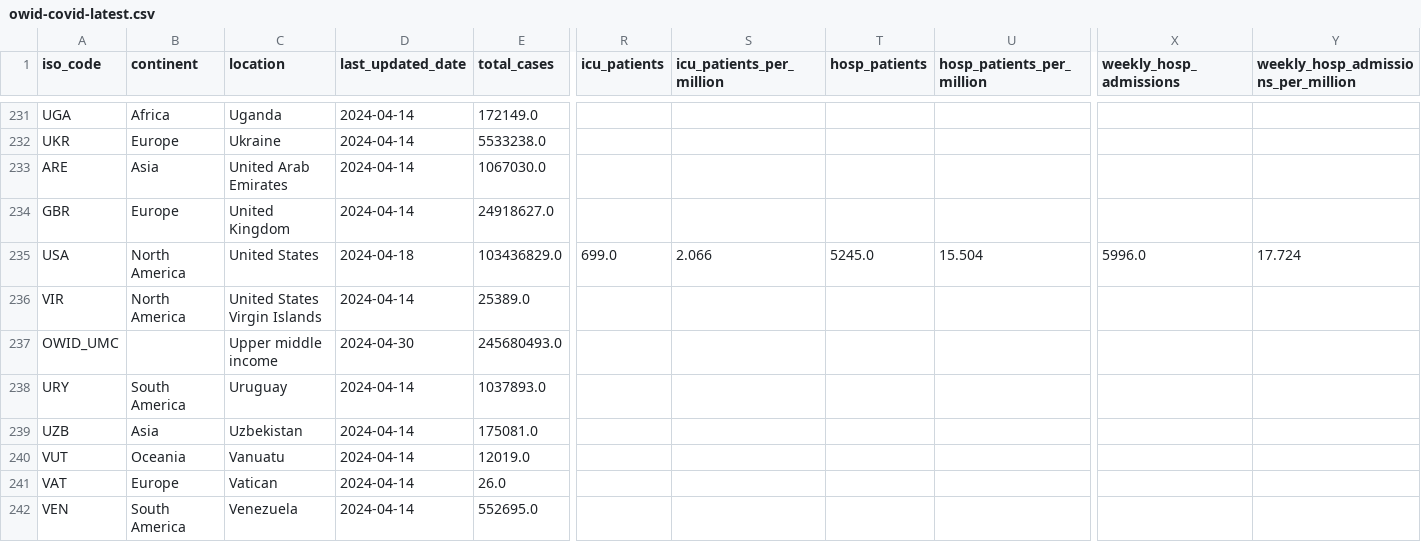
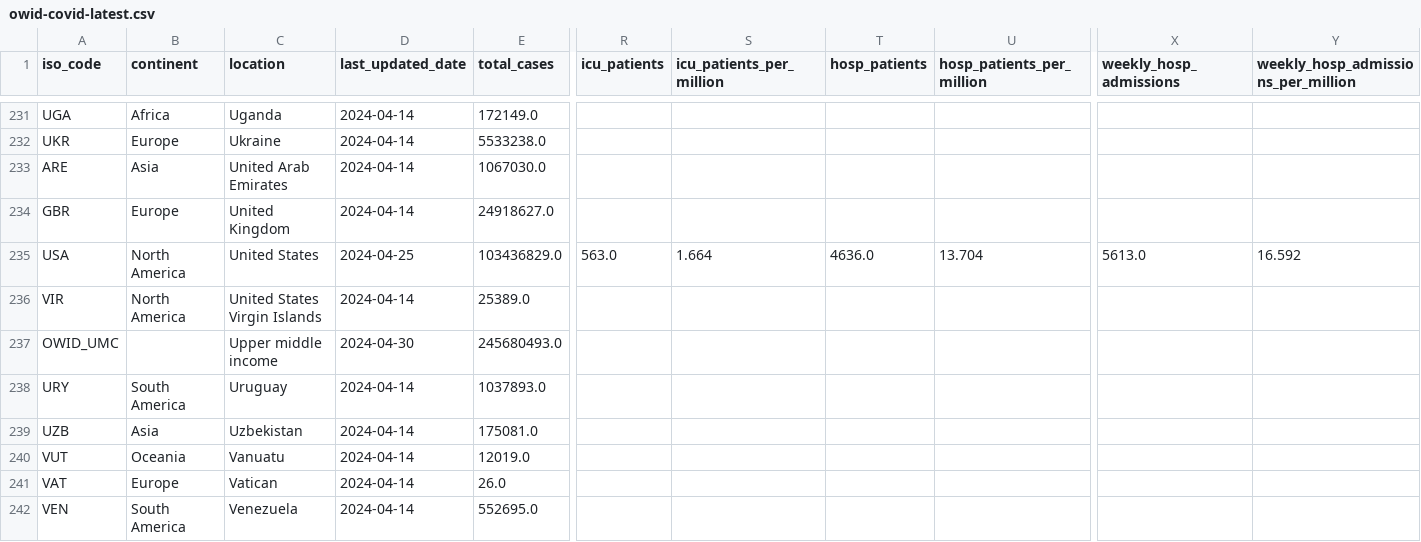
Before and after one commit to lesterholy/covid-19-data, a CSV file: public/data/latest/owid-covid-latest.csv, drawn as a sheet; only a part is shown, gaps mark what is left out; the diff names each change by its address in the sheet, - before the commit and + after, or states it on an @@ line.

Commit message:
data(megafile): automated update

```diff
--- a/public/data/latest/owid-covid-latest.csv
+++ b/public/data/latest/owid-covid-latest.csv
-D235 (last_updated_date): 2024-04-18
+D235 (last_updated_date): 2024-04-25
-R235 (icu_patients): 699.0
+R235 (icu_patients): 563.0
-S235 (icu_patients_per_million): 2.066
+S235 (icu_patients_per_million): 1.664
-T235 (hosp_patients): 5245.0
+T235 (hosp_patients): 4636.0
-U235 (hosp_patients_per_million): 15.504
+U235 (hosp_patients_per_million): 13.704
-X235 (weekly_hosp_admissions): 5996.0
+X235 (weekly_hosp_admissions): 5613.0
-Y235: 17.724
+Y235: 16.592
```
Also changed, not shown: 5 other files.
